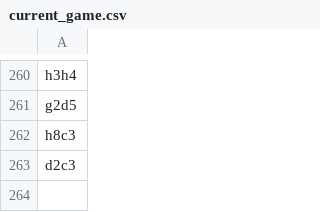
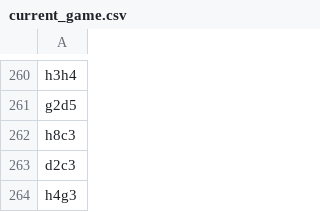
Before and after one commit to TomCasavant/latex-chess, a CSV file: games/current_game.csv, drawn as a sheet; only a part is shown, gaps mark what is left out; the diff names each change by its address in the sheet, - before the commit and + after, or states it on an @@ line.

```diff
--- a/games/current_game.csv
+++ b/games/current_game.csv
+row 264: h4g3
```
